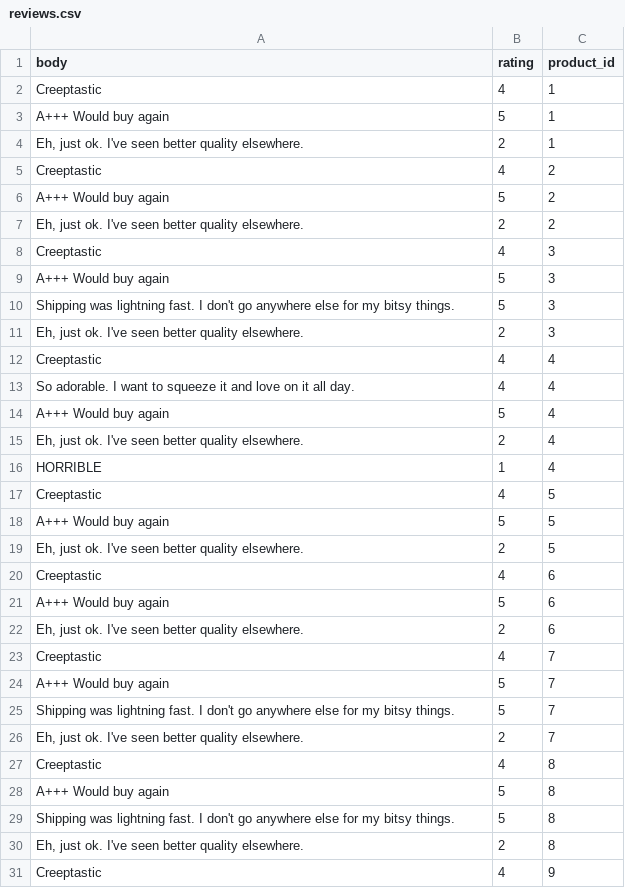
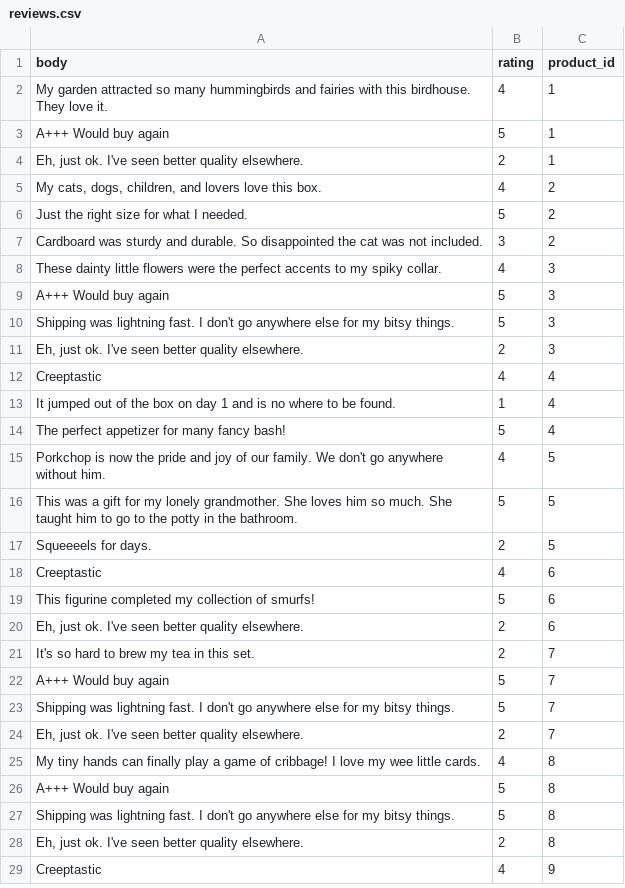
Before and after one commit to vikshab/C3Projects--bEtsy, a CSV file: db/reviews.csv, drawn as a sheet; only a part is shown; the diff covers the shown part only.

```diff
--- a/db/reviews.csv
+++ b/db/reviews.csv
@@ -1,9 +1,9 @@
 body,rating,product_id
-"Creeptastic",4,1
+"My garden attracted so many hummingbirds and fairies with this birdhouse. They love it.",4,1
 "A+++ Would buy again",5,1
 "Eh, just ok. I've seen better quality elsewhere.",2,1
-"Creeptastic",4,2
-"A+++ Would buy again",5,2
-"Eh, just ok. I've seen better quality elsewhere.",2,2
-"Creeptastic",4,3
+"My cats, dogs, children, and lovers love this box.",4,2
+"Just the right size for what I needed.",5,2
+"Cardboard was sturdy and durable. So disappointed the cat was not included.",3,2
+"These dainty little flowers were the perfect accents to my spiky collar.",4,3
 "A+++ Would buy again",5,3
@@ -12,13 +12,11 @@ body,rating,product_id
 "Creeptastic",4,4
-"So adorable. I want to squeeze it and love on it all day.",4,4
-"A+++ Would buy again",5,4
-"Eh, just ok. I've seen better quality elsewhere.",2,4
-"HORRIBLE",1,4
-"Creeptastic",4,5
-"A+++ Would buy again",5,5
-"Eh, just ok. I've seen better quality elsewhere.",2,5
+"It jumped out of the box on day 1 and is no where to be found.",1,4
+"The perfect appetizer for many fancy bash!",5,4
+"Porkchop is now the pride and joy of our family. We don't go anywhere without him.",4,5
+"This was a gift for my lonely grandmother. She loves him so much. She taught him to go to the potty in the bathroom.",5,5
+"Squeeeels for days.",2,5
 "Creeptastic",4,6
-"A+++ Would buy again",5,6
+"This figurine completed my collection of smurfs!",5,6
 "Eh, just ok. I've seen better quality elsewhere.",2,6
-"Creeptastic",4,7
+"It's so hard to brew my tea in this set.",2,7
 "A+++ Would buy again",5,7
@@ -26,3 +24,3 @@ body,rating,product_id
 "Eh, just ok. I've seen better quality elsewhere.",2,7
-"Creeptastic",4,8
+"My tiny hands can finally play a game of cribbage! I love my wee little cards.",4,8
 "A+++ Would buy again",5,8
```
Also changed, not shown: 13 added rows, 14 removed rows and 15 edited cells elsewhere in this file, db/products.csv, 1 other file.
